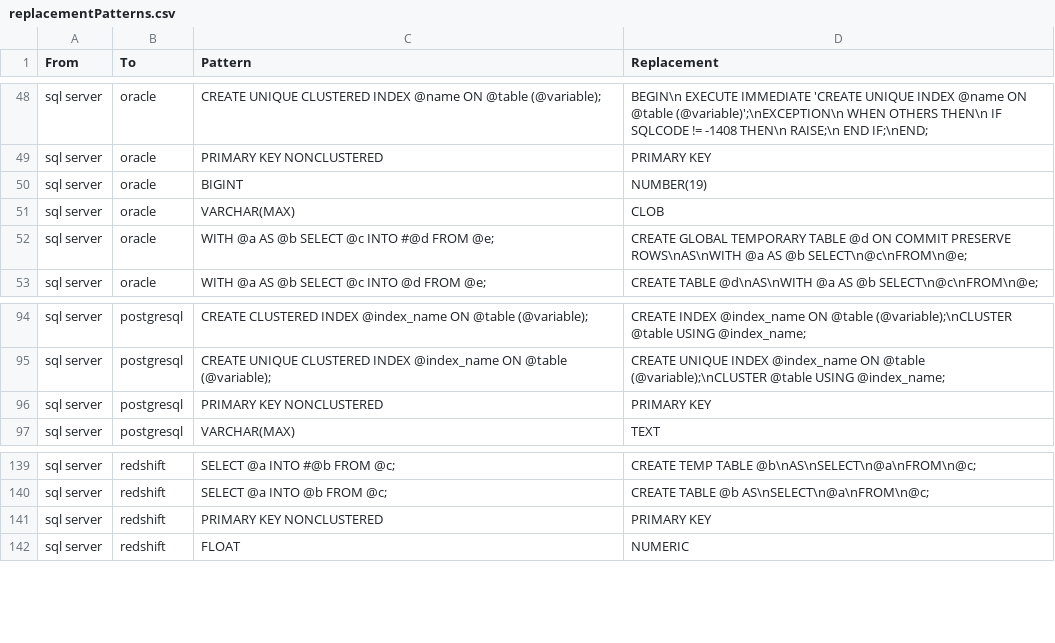
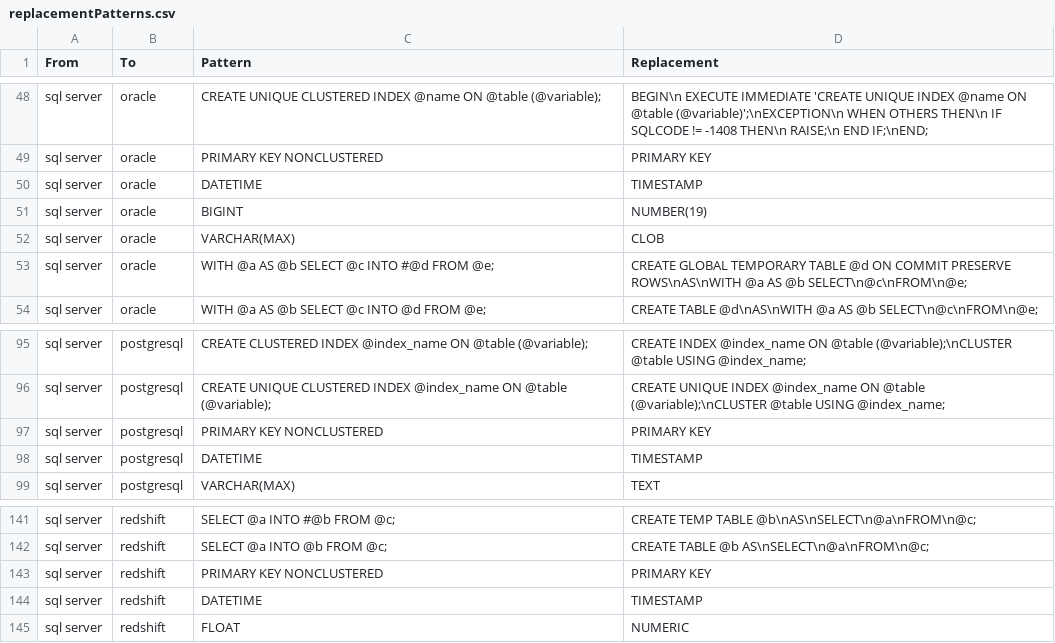
Before and after one commit to OHDSI/SqlRender, a CSV file: inst/csv/replacementPatterns.csv, drawn as a sheet; only a part is shown, gaps mark what is left out; the diff names each change by its address in the sheet, - before the commit and + after, or states it on an @@ line.

Commit message:
Added rules to translate DATETIME to TIMESTAMP for Oracle, PostgreSQL, and RedShift.

```diff
--- a/inst/csv/replacementPatterns.csv
+++ b/inst/csv/replacementPatterns.csv
+row 50: sql server | oracle | DATETIME | TIMESTAMP
+row 98: sql server | postgresql | DATETIME | TIMESTAMP
+row 144: sql server | redshift | DATETIME | TIMESTAMP
```
Also changed, not shown: 2 other files.
